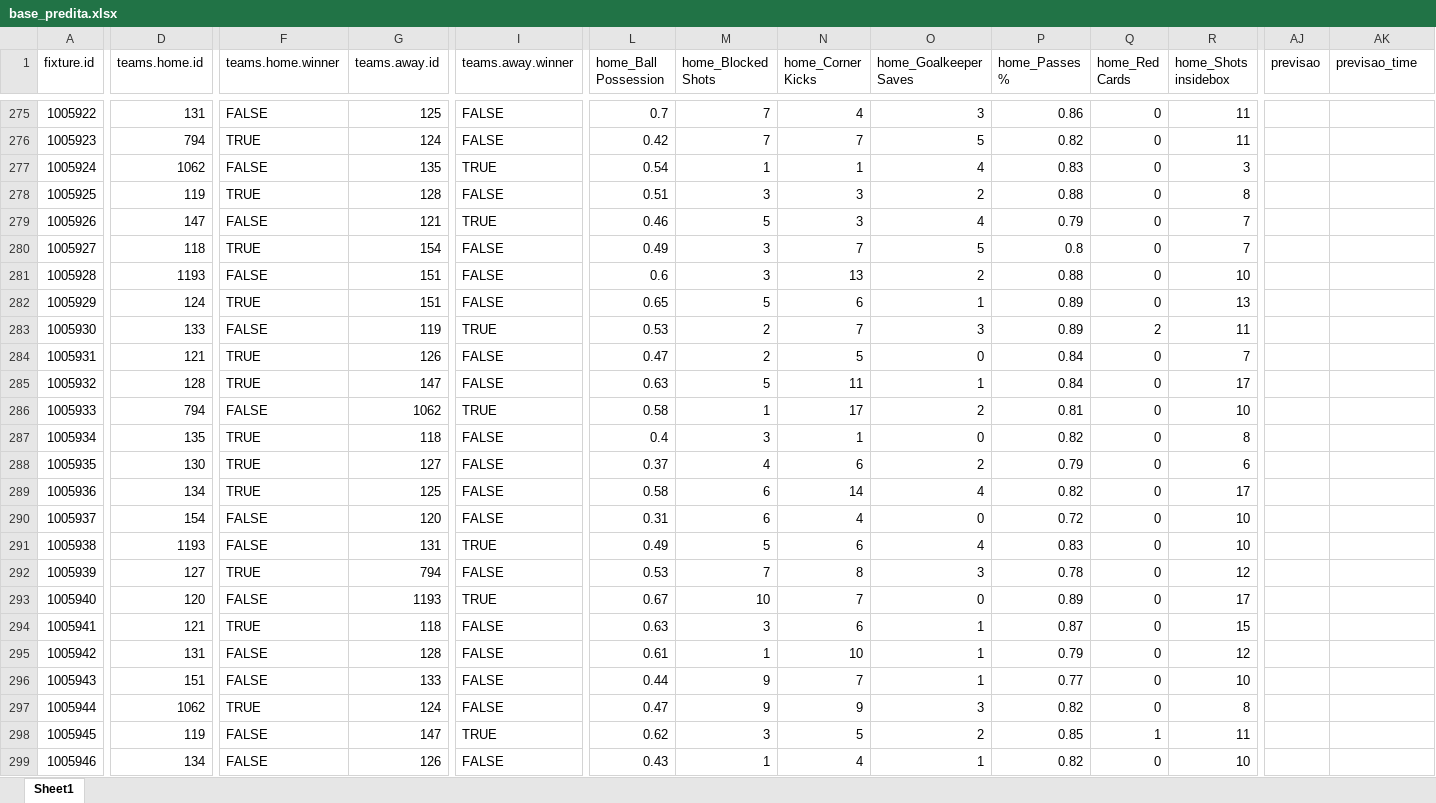
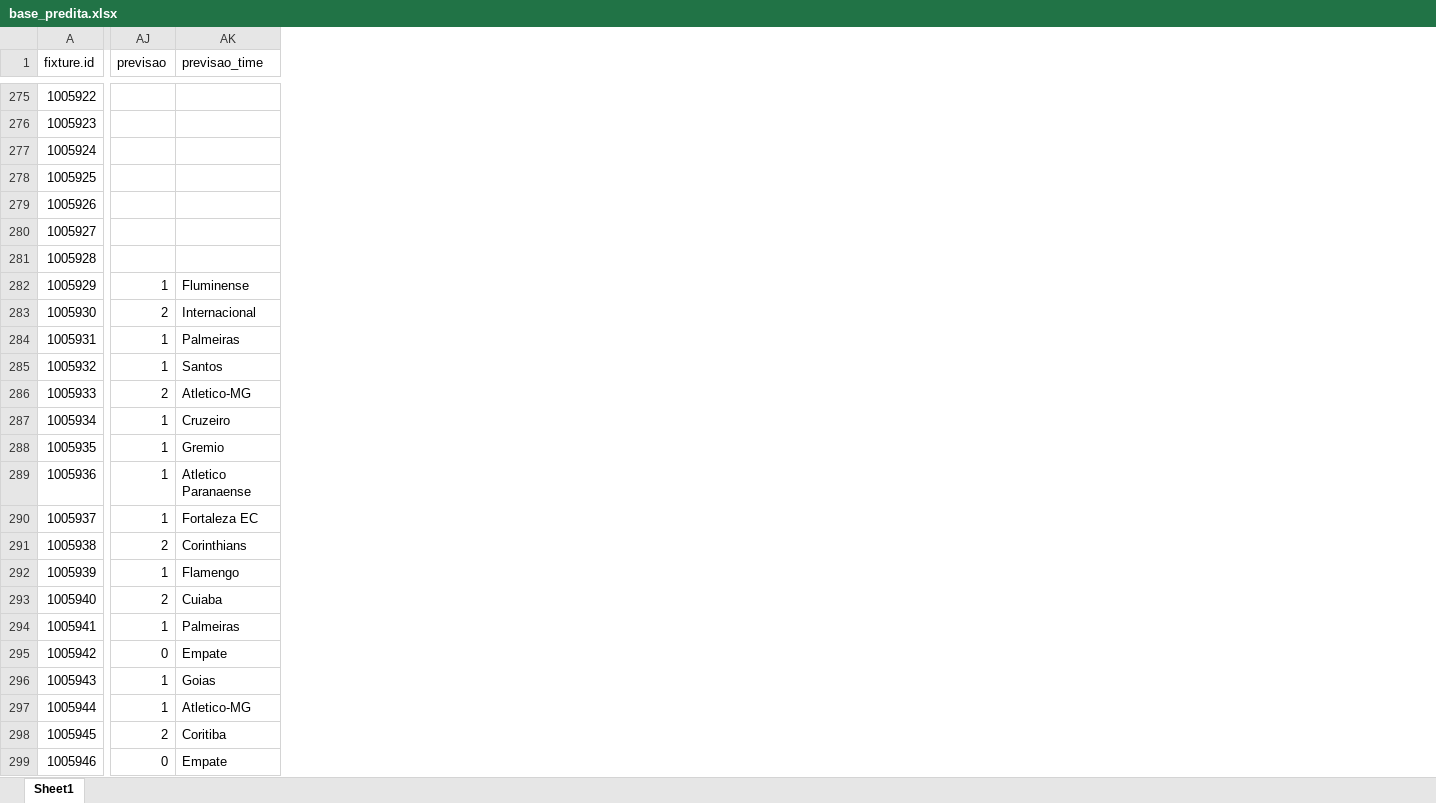
Before and after one commit to raphaelrocha22/Projeto_Sports_Infnet, an Excel workbook: data/trusted/base_predita.xlsx, sheet Sheet1, drawn as a sheet; only a part is shown, gaps mark what is left out; values as stored, in another font and other column widths than the file's, no cell formats; removed rows and columns are numbered as before the commit, all else as after; the diff covers the shown part only; the diff names each change by its address in the sheet, - before the commit and + after, or states it on an @@ line.

```diff
--- a/data/trusted/base_predita.xlsx (sheet Sheet1)
+++ b/data/trusted/base_predita.xlsx (sheet Sheet1)
@@ column D (teams.home.id) hidden, rows 275-299: 131 | 794 | 1062 | 119 | 147 | 118 | 1193 | 124 | 133 | 121 | 128 | 794 | 135 | 130 | 134 | 154 | 1193 | 127 | 120 | 121 | 131 | 151 | 1062 | 119 | 134 @@
@@ column F (teams.home.winner) hidden, rows 275-299: FALSE | TRUE | FALSE | TRUE | FALSE | TRUE | FALSE | TRUE | FALSE | TRUE | TRUE | FALSE | TRUE | TRUE | TRUE | FALSE | FALSE | TRUE | FALSE | TRUE | FALSE | FALSE | TRUE | FALSE | FALSE @@
@@ column G (teams.away.id) hidden, rows 275-299: 125 | 124 | 135 | 128 | 121 | 154 | 151 | 151 | 119 | 126 | 147 | 1062 | 118 | 127 | 125 | 120 | 131 | 794 | 1193 | 118 | 128 | 133 | 124 | 147 | 126 @@
@@ column I (teams.away.winner) hidden, rows 275-299: FALSE | FALSE | TRUE | FALSE | TRUE | FALSE | FALSE | FALSE | TRUE | FALSE | FALSE | TRUE | FALSE | FALSE | FALSE | FALSE | TRUE | FALSE | TRUE | FALSE | FALSE | FALSE | FALSE | TRUE | FALSE @@
@@ column L (home_Ball Possession) hidden, rows 275-299: 0.7 | 0.42 | 0.54 | 0.51 | 0.46 | 0.49 | 0.6 | 0.65 | 0.53 | 0.47 | 0.63 | 0.58 | 0.4 | 0.37 | 0.58 | 0.31 | 0.49 | 0.53 | 0.67 | 0.63 | 0.61 | 0.44 | 0.47 | 0.62 | 0.43 @@
@@ column M (home_Blocked Shots) hidden, rows 275-299: 7 | 7 | 1 | 3 | 5 | 3 | 3 | 5 | 2 | 2 | 5 | 1 | 3 | 4 | 6 | 6 | 5 | 7 | 10 | 3 | 1 | 9 | 9 | 3 | 1 @@
@@ column N (home_Corner Kicks) hidden, rows 275-299: 4 | 7 | 1 | 3 | 3 | 7 | 13 | 6 | 7 | 5 | 11 | 17 | 1 | 6 | 14 | 4 | 6 | 8 | 7 | 6 | 10 | 7 | 9 | 5 | 4 @@
@@ column O (home_Goalkeeper Saves) hidden, rows 275-299: 3 | 5 | 4 | 2 | 4 | 5 | 2 | 1 | 3 | 0 | 1 | 2 | 0 | 2 | 4 | 0 | 4 | 3 | 0 | 1 | 1 | 1 | 3 | 2 | 1 @@
@@ column P (home_Passes %) hidden, rows 275-299: 0.86 | 0.82 | 0.83 | 0.88 | 0.79 | 0.8 | 0.88 | 0.89 | 0.89 | 0.84 | 0.84 | 0.81 | 0.82 | 0.79 | 0.82 | 0.72 | 0.83 | 0.78 | 0.89 | 0.87 | 0.79 | 0.77 | 0.82 | 0.85 | 0.82 @@
@@ column Q (home_Red Cards) hidden, rows 275-299: 0 | 0 | 0 | 0 | 0 | 0 | 0 | 0 | 2 | 0 | 0 | 0 | 0 | 0 | 0 | 0 | 0 | 0 | 0 | 0 | 0 | 0 | 0 | 1 | 0 @@
@@ column R (home_Shots insidebox) hidden, rows 275-299: 11 | 11 | 3 | 8 | 7 | 7 | 10 | 13 | 11 | 7 | 17 | 10 | 8 | 6 | 17 | 10 | 10 | 12 | 17 | 15 | 12 | 10 | 8 | 11 | 10 @@
-AJ282 (previsao): (empty)
+AJ282 (previsao): 1
-AK282 (previsao_time): (empty)
+AK282 (previsao_time): Fluminense
-AJ283 (previsao): (empty)
+AJ283 (previsao): 2
-AK283 (previsao_time): (empty)
+AK283 (previsao_time): Internacional
-AJ284:AJ285 (previsao): (empty)
+AJ284:AJ285 (previsao): 1
-AK284 (previsao_time): (empty)
+AK284 (previsao_time): Palmeiras
-AK285 (previsao_time): (empty)
+AK285 (previsao_time): Santos
-AJ286 (previsao): (empty)
+AJ286 (previsao): 2
-AK286 (previsao_time): (empty)
+AK286 (previsao_time): Atletico-MG
-AJ287:AJ290 (previsao): (empty)
+AJ287:AJ290 (previsao): 1
-AK287 (previsao_time): (empty)
+AK287 (previsao_time): Cruzeiro
-AK288 (previsao_time): (empty)
+AK288 (previsao_time): Gremio
-AK289 (previsao_time): (empty)
+AK289 (previsao_time): Atletico Paranaense
-AK290 (previsao_time): (empty)
+AK290 (previsao_time): Fortaleza EC
-AJ291 (previsao): (empty)
+AJ291 (previsao): 2
-AK291 (previsao_time): (empty)
+AK291 (previsao_time): Corinthians
-AJ292 (previsao): (empty)
+AJ292 (previsao): 1
-AK292 (previsao_time): (empty)
+AK292 (previsao_time): Flamengo
-AJ293 (previsao): (empty)
+AJ293 (previsao): 2
-AK293 (previsao_time): (empty)
+AK293 (previsao_time): Cuiaba
-AJ294 (previsao): (empty)
+AJ294 (previsao): 1
-AK294 (previsao_time): (empty)
+AK294 (previsao_time): Palmeiras
-AJ295 (previsao): (empty)
+AJ295 (previsao): 0
-AK295 (previsao_time): (empty)
+AK295 (previsao_time): Empate
-AJ296:AJ297 (previsao): (empty)
+AJ296:AJ297 (previsao): 1
-AK296 (previsao_time): (empty)
+AK296 (previsao_time): Goias
-AK297 (previsao_time): (empty)
+AK297 (previsao_time): Atletico-MG
-AJ298 (previsao): (empty)
+AJ298 (previsao): 2
-AK298 (previsao_time): (empty)
+AK298 (previsao_time): Coritiba
-AJ299 (previsao): (empty)
+AJ299 (previsao): 0
-AK299 (previsao_time): (empty)
+AK299 (previsao_time): Empate
```
Also changed, not shown: 4 added columns, 15 removed columns and 42 edited cells elsewhere in this sheet, cell formats, 3 other files.
